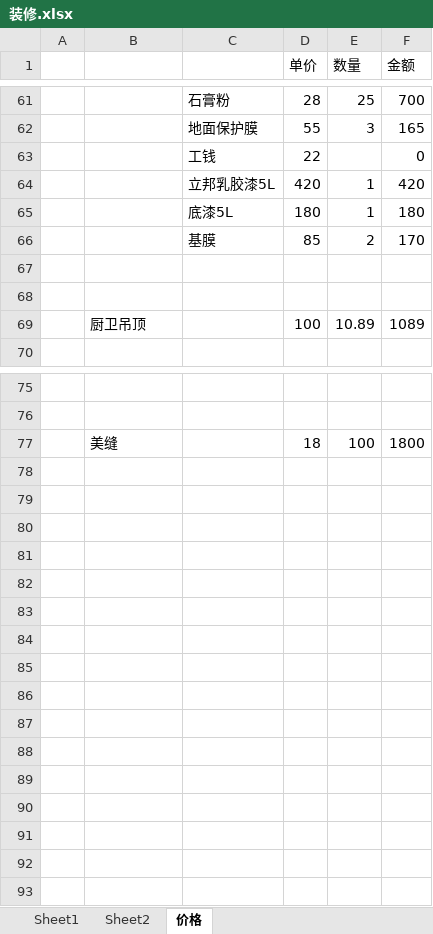
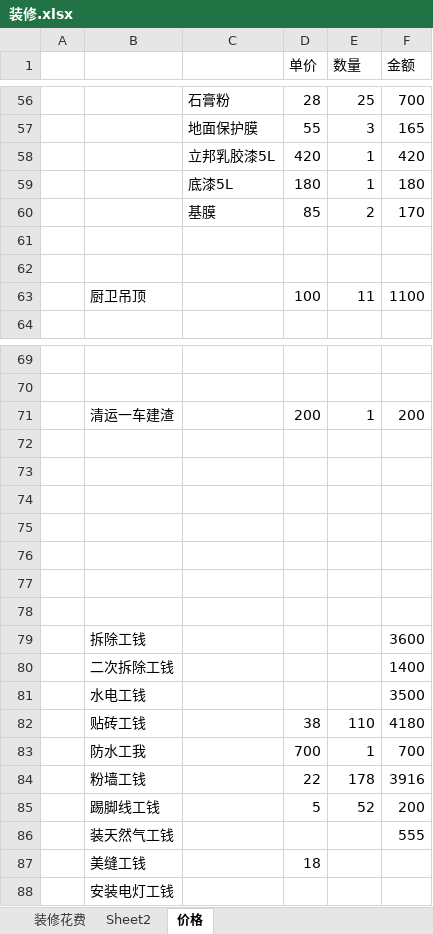
Before and after one commit to zhouweigithub/projects, an Excel workbook: documents/装修.xlsx, sheet 价格, drawn as a sheet; only a part is shown, gaps mark what is left out; values as stored, in another font and other column widths than the file's, no borders; removed rows and columns are numbered as before the commit, all else as after; the diff covers the shown part only; the diff names each change by its address in the sheet, - before the commit and + after, or states it on an @@ line.

Commit message:
update

```diff
--- a/documents/装修.xlsx (sheet 价格)
+++ b/documents/装修.xlsx (sheet 价格)
-sheet tab: Sheet1
+sheet tab: 装修花费
-row 63:  |  | 工钱 | 22 |  | 0
-E63 (数量): 10.89
+E63 (数量): 11
-F63 (金额): 1089
+F63 (金额): 1100
+row 71:  | 清运一车建渣 |  | 200 | 1 | 200
-row 72:  | 美缝 |  | 18 | 100 | 1800
+row 72: (empty)
+row 73: (empty)
+row 74: (empty)
+row 75: (empty)
+row 76: (empty)
+row 77: (empty)
+row 78: (empty)
+row 79:  | 拆除工钱 |  |  |  | 3600
+row 80:  | 二次拆除工钱 |  |  |  | 1400
@@ row 38 moved to row 81: 水电工钱 @@
+row 82:  | 贴砖工钱 |  | 38 | 110 | 4180
+row 83:  | 防水工我 |  | 700 | 1 | 700
+row 84:  | 粉墙工钱 |  | 22 | 178 | 3916
+row 85:  | 踢脚线工钱 |  | 5 | 52 | 200
+row 86:  | 装天然气工钱 |  |  |  | 555
+row 87:  | 美缝工钱 |  | 18
+row 88:  | 安装电灯工钱
```
Also changed, not shown: 4 removed rows and 3 edited cells elsewhere in this sheet, sheet 装修花费, formulas that keep their value.
